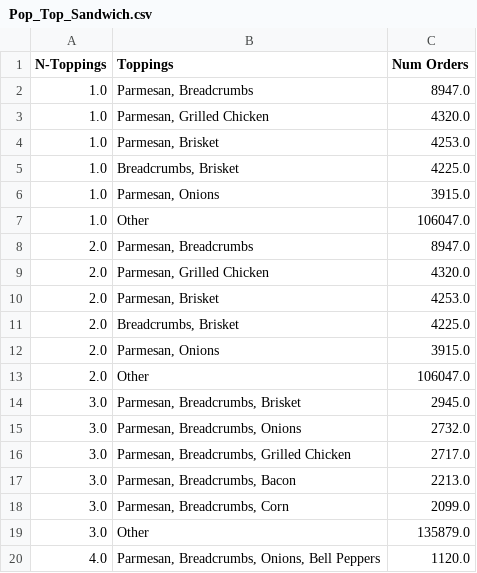
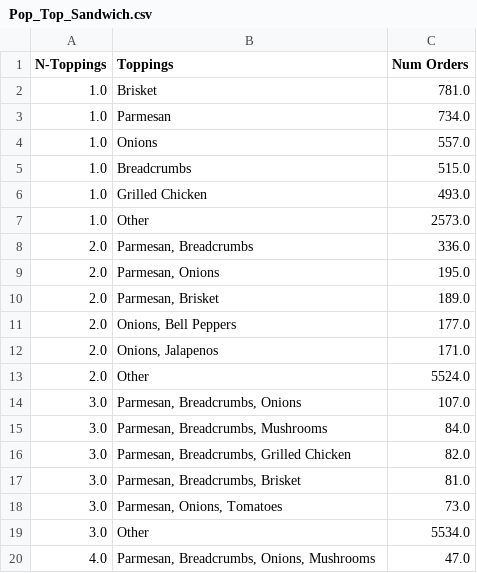
Before and after one commit to Squishyman3005/TAMUDatathon, a CSV file: Pop_Top_Sandwich.csv, drawn as a sheet; only a part is shown; the diff covers the shown part only.

```diff
--- a/Pop_Top_Sandwich.csv
+++ b/Pop_Top_Sandwich.csv
@@ -1,20 +1,20 @@
 N-Toppings,Toppings,Num Orders
-1.0,"Parmesan, Breadcrumbs",8947.0
-1.0,"Parmesan, Grilled Chicken",4320.0
-1.0,"Parmesan, Brisket",4253.0
-1.0,"Breadcrumbs, Brisket",4225.0
-1.0,"Parmesan, Onions",3915.0
-1.0,Other,106047.0
-2.0,"Parmesan, Breadcrumbs",8947.0
-2.0,"Parmesan, Grilled Chicken",4320.0
-2.0,"Parmesan, Brisket",4253.0
-2.0,"Breadcrumbs, Brisket",4225.0
-2.0,"Parmesan, Onions",3915.0
-2.0,Other,106047.0
-3.0,"Parmesan, Breadcrumbs, Brisket",2945.0
-3.0,"Parmesan, Breadcrumbs, Onions",2732.0
-3.0,"Parmesan, Breadcrumbs, Grilled Chicken",2717.0
-3.0,"Parmesan, Breadcrumbs, Bacon",2213.0
-3.0,"Parmesan, Breadcrumbs, Corn",2099.0
-3.0,Other,135879.0
-4.0,"Parmesan, Breadcrumbs, Onions, Bell Peppers",1120.0
+1.0,Brisket,781.0
+1.0,Parmesan,734.0
+1.0,Onions,557.0
+1.0,Breadcrumbs,515.0
+1.0,Grilled Chicken,493.0
+1.0,Other,2573.0
+2.0,"Parmesan, Breadcrumbs",336.0
+2.0,"Parmesan, Onions",195.0
+2.0,"Parmesan, Brisket",189.0
+2.0,"Onions, Bell Peppers",177.0
+2.0,"Onions, Jalapenos",171.0
+2.0,Other,5524.0
+3.0,"Parmesan, Breadcrumbs, Onions",107.0
+3.0,"Parmesan, Breadcrumbs, Mushrooms",84.0
+3.0,"Parmesan, Breadcrumbs, Grilled Chicken",82.0
+3.0,"Parmesan, Breadcrumbs, Brisket",81.0
+3.0,"Parmesan, Onions, Tomatoes",73.0
+3.0,Other,5534.0
+4.0,"Parmesan, Breadcrumbs, Onions, Mushrooms",47.0
```
Also changed, not shown: 37 removed rows and 19 edited cells elsewhere in this file, Pop_Top_Mac.csv.
